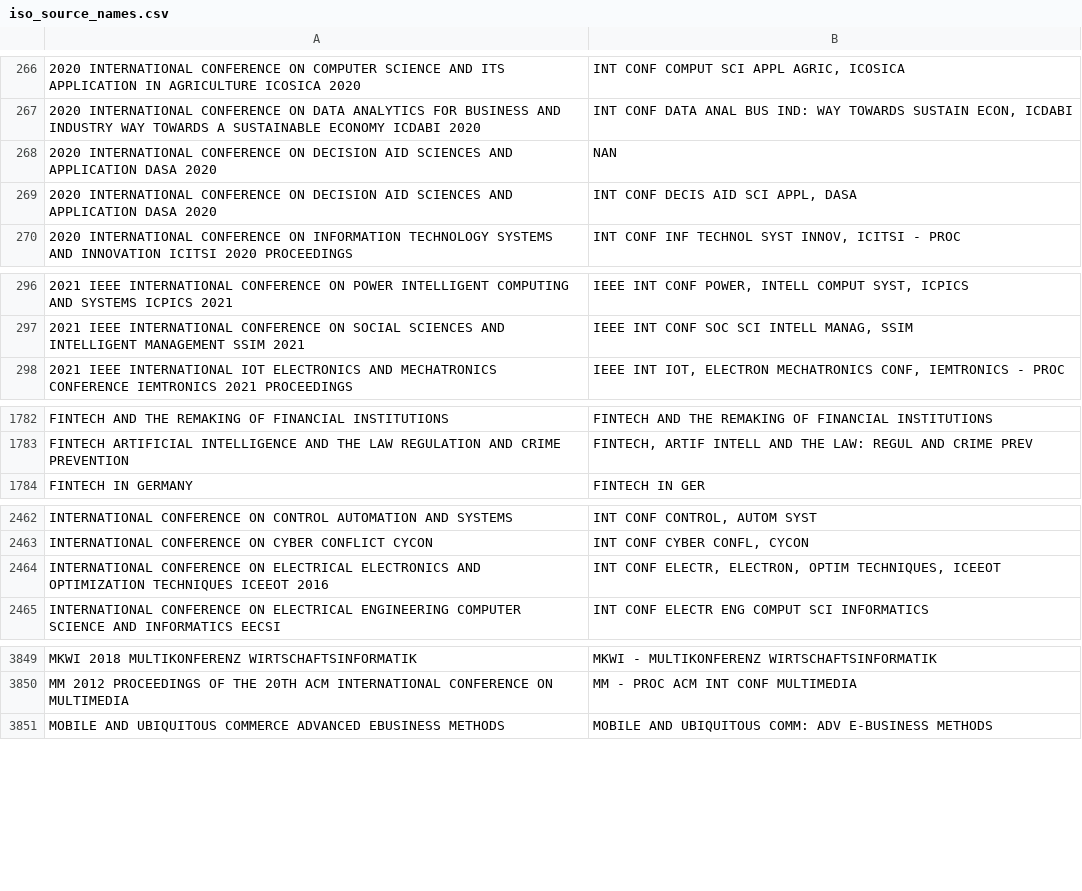
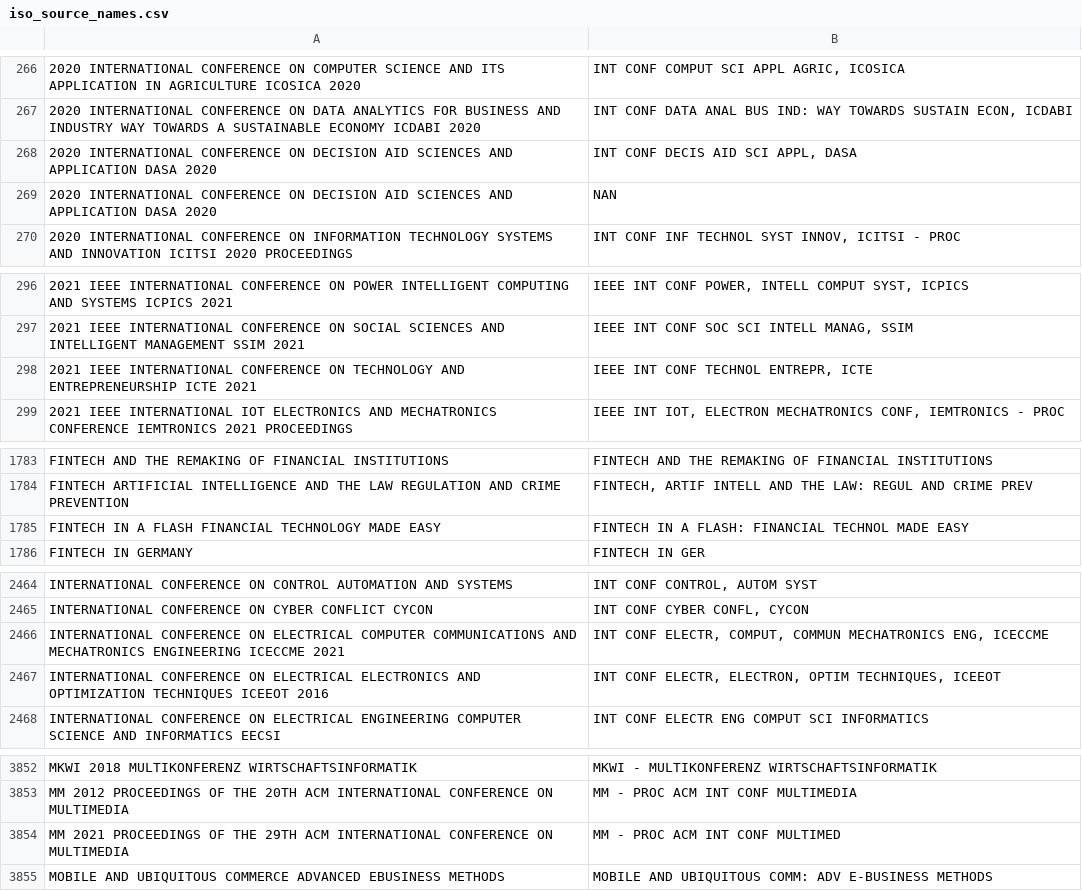
Before and after one commit to jdvelasq/techminer2, a CSV file: techminer/files/iso_source_names.csv, drawn as a sheet; only a part is shown, gaps mark what is left out; the diff covers the shown part only; the diff names each change by its address in the sheet, - before the commit and + after, or states it on an @@ line.

Commit message:
Update iso_source_names.csv

```diff
--- a/techminer/files/iso_source_names.csv
+++ b/techminer/files/iso_source_names.csv
@@ row 268 moved to row 269: 2020 INTERNATIONAL CONFERENCE ON DECISIO… @@
+row 298: 2021 IEEE INTERNATIONAL CONFERENCE ON TECHNOLOGY AND ENTREPRENEURSHIP ICTE 2021 | IEEE INT CONF TECHNOL ENTREPR, ICTE
+row 1785: FINTECH IN A FLASH FINANCIAL TECHNOLOGY MADE EASY | FINTECH IN A FLASH: FINANCIAL TECHNOL MADE EASY
+row 2466: INTERNATIONAL CONFERENCE ON ELECTRICAL COMPUTER COMMUNICATIONS AND MECHATRONICS ENGINEERING ICECCME 2021 | INT CONF ELECTR, COMPUT, COMMUN MECHATRONICS ENG, ICECCME
+row 3854: MM 2021 PROCEEDINGS OF THE 29TH ACM INTERNATIONAL CONFERENCE ON MULTIMEDIA | MM - PROC ACM INT CONF MULTIMED
```
Also changed, not shown: 12 moved rows elsewhere in this file.
